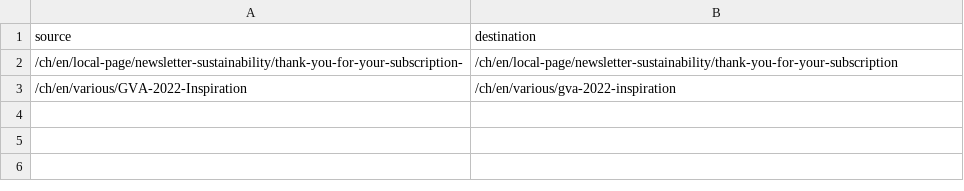
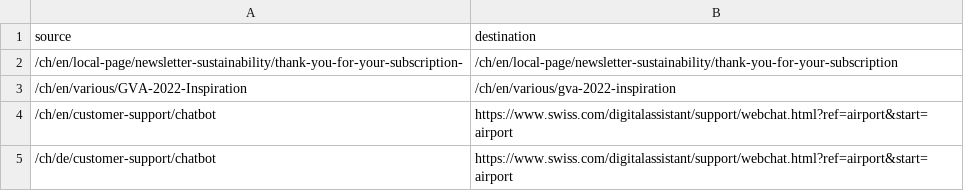
Before and after one commit to moved-permanently/lh-com, a TSV file: tools/reports/lh-swiss-redirects.tsv, drawn as a sheet; the diff names each change by its address in the sheet, - before the commit and + after, or states it on an @@ line.

```diff
--- a/tools/reports/lh-swiss-redirects.tsv
+++ b/tools/reports/lh-swiss-redirects.tsv
+row 4: /ch/en/customer-support/chatbot | https://www.swiss.com/digitalassistant/support/webchat.html?ref=airport&start=airport
+row 5: /ch/de/customer-support/chatbot | https://www.swiss.com/digitalassistant/support/webchat.html?ref=airport&start=airport
```
Also changed, not shown: 3 other files.
